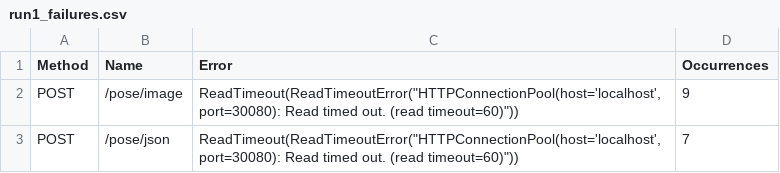
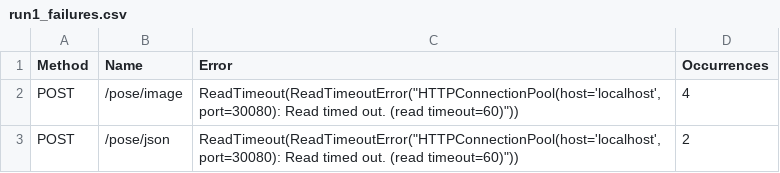
Before and after one commit to IvanAi45/locustdetail, a CSV file: run1_failures.csv, drawn as a sheet.

```diff
--- a/run1_failures.csv
+++ b/run1_failures.csv
@@ -1,3 +1,3 @@
 Method,Name,Error,Occurrences
-POST,/pose/image,"ReadTimeout(ReadTimeoutError(""HTTPConnectionPool(host='localhost', port=30080): Read timed out. (read timeout=60)""))",9
-POST,/pose/json,"ReadTimeout(ReadTimeoutError(""HTTPConnectionPool(host='localhost', port=30080): Read timed out. (read timeout=60)""))",7
+POST,/pose/image,"ReadTimeout(ReadTimeoutError(""HTTPConnectionPool(host='localhost', port=30080): Read timed out. (read timeout=60)""))",4
+POST,/pose/json,"ReadTimeout(ReadTimeoutError(""HTTPConnectionPool(host='localhost', port=30080): Read timed out. (read timeout=60)""))",2
```
Also changed, not shown: run1_stats.csv, 2 other files.
